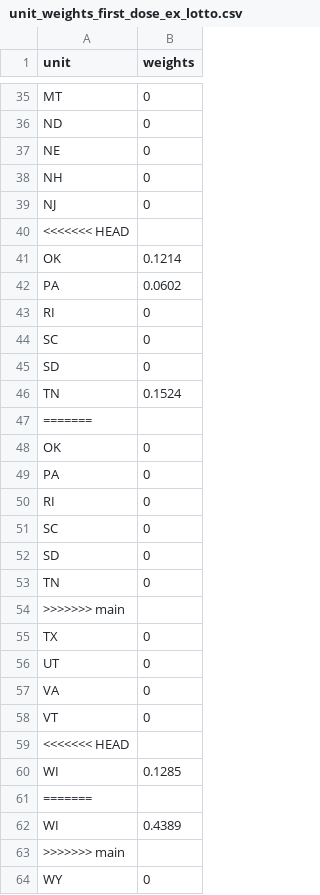
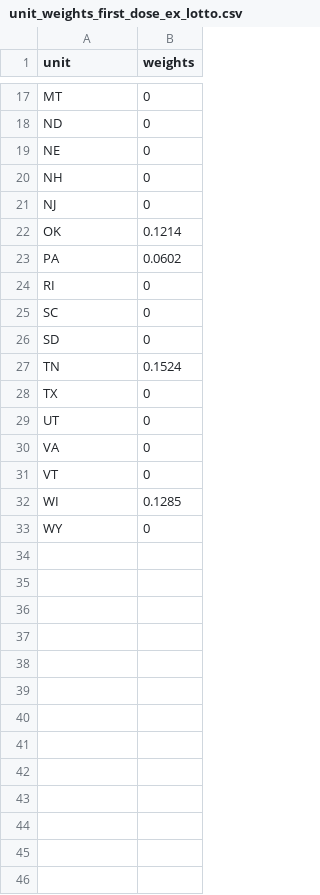
Before and after one commit to williamlief/synth_vax, a CSV file: output/unit_weights_first_dose_ex_lotto.csv, drawn as a sheet; only a part is shown, gaps mark what is left out; the diff covers the shown part only.

```diff
--- a/output/unit_weights_first_dose_ex_lotto.csv
+++ b/output/unit_weights_first_dose_ex_lotto.csv
@@ -39,3 +21,2 @@ NH,0
 NJ,0
-<<<<<<< HEAD
 OK,0.1214
@@ -46,10 +27,2 @@ SD,0
 TN,0.1524
-=======
-OK,0
-PA,0
-RI,0
-SC,0
-SD,0
-TN,0
->>>>>>> main
 TX,0
@@ -58,7 +31,3 @@ VA,0
 VT,0
-<<<<<<< HEAD
 WI,0.1285
-=======
-WI,0.4389
->>>>>>> main
 WY,0
```
Also changed, not shown: 18 removed rows and 1 edited cell elsewhere in this file.
